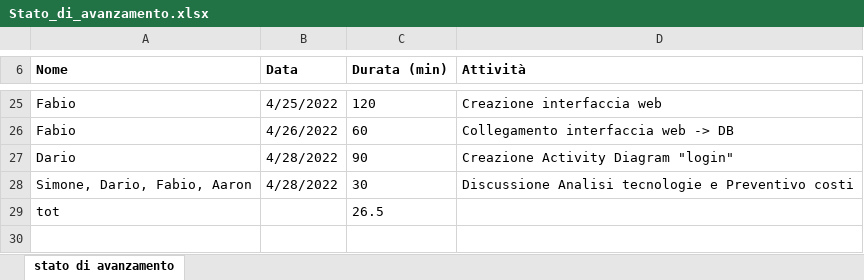
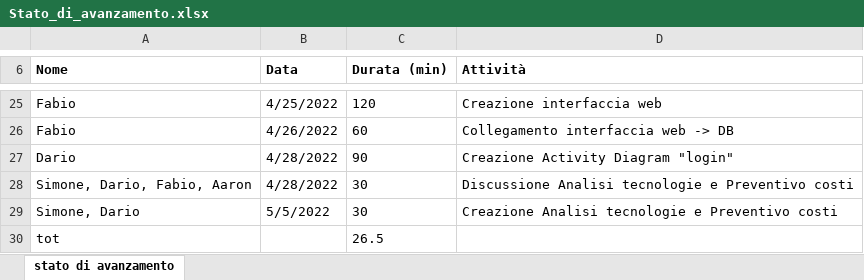
Before and after one commit to golinoswago/COME, an Excel workbook: LavoroGruppo/Consegna3/Stato_di_avanzamento.xlsx, sheet stato di avanzamento, drawn as a sheet; only a part is shown, gaps mark what is left out; values as stored, in another font and other column widths than the file's, no borders; the diff names each change by its address in the sheet, - before the commit and + after, or states it on an @@ line.

Commit message:
gfh

```diff
--- a/LavoroGruppo/Consegna3/Stato_di_avanzamento.xlsx (sheet stato di avanzamento)
+++ b/LavoroGruppo/Consegna3/Stato_di_avanzamento.xlsx (sheet stato di avanzamento)
+row 29: Simone, Dario | 5/5/2022 | 30 | Creazione Analisi tecnologie e Preventivo costi
```
